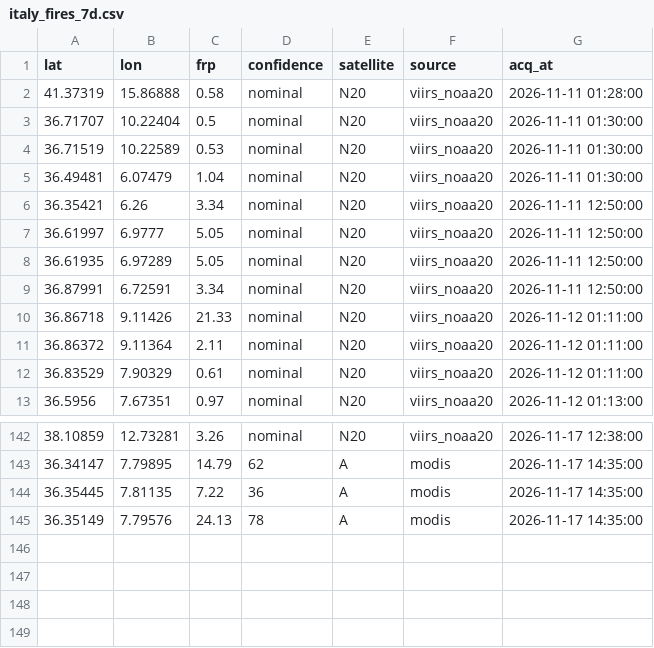
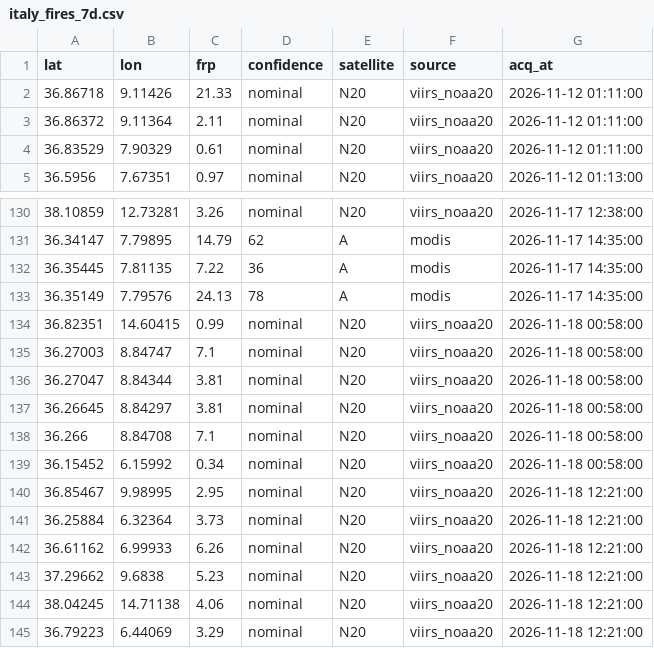
Before and after one commit to gjrichter/italy-fire-watch, a CSV file: italy_fires_7d.csv, drawn as a sheet; only a part is shown, gaps mark what is left out; the diff covers the shown part only.

```diff
--- a/italy_fires_7d.csv
+++ b/italy_fires_7d.csv
@@ -1,10 +1,2 @@
 lat,lon,frp,confidence,satellite,source,acq_at
-41.37319,15.86888,0.58,nominal,N20,viirs_noaa20,2026-11-11 01:28:00
-36.71707,10.22404,0.5,nominal,N20,viirs_noaa20,2026-11-11 01:30:00
-36.71519,10.22589,0.53,nominal,N20,viirs_noaa20,2026-11-11 01:30:00
-36.49481,6.07479,1.04,nominal,N20,viirs_noaa20,2026-11-11 01:30:00
-36.35421,6.26,3.34,nominal,N20,viirs_noaa20,2026-11-11 12:50:00
-36.61997,6.9777,5.05,nominal,N20,viirs_noaa20,2026-11-11 12:50:00
-36.61935,6.97289,5.05,nominal,N20,viirs_noaa20,2026-11-11 12:50:00
-36.87991,6.72591,3.34,nominal,N20,viirs_noaa20,2026-11-11 12:50:00
 36.86718,9.11426,21.33,nominal,N20,viirs_noaa20,2026-11-12 01:11:00
@@ -145 +133,13 @@ lat,lon,frp,confidence,satellite,source,acq_at
 36.35149,7.79576,24.13,78,A,modis,2026-11-17 14:35:00
+36.82351,14.60415,0.99,nominal,N20,viirs_noaa20,2026-11-18 00:58:00
+36.27003,8.84747,7.1,nominal,N20,viirs_noaa20,2026-11-18 00:58:00
+36.27047,8.84344,3.81,nominal,N20,viirs_noaa20,2026-11-18 00:58:00
+36.26645,8.84297,3.81,nominal,N20,viirs_noaa20,2026-11-18 00:58:00
+36.266,8.84708,7.1,nominal,N20,viirs_noaa20,2026-11-18 00:58:00
+36.15452,6.15992,0.34,nominal,N20,viirs_noaa20,2026-11-18 00:58:00
+36.85467,9.98995,2.95,nominal,N20,viirs_noaa20,2026-11-18 12:21:00
+36.25884,6.32364,3.73,nominal,N20,viirs_noaa20,2026-11-18 12:21:00
+36.61162,6.99933,6.26,nominal,N20,viirs_noaa20,2026-11-18 12:21:00
+37.29662,9.6838,5.23,nominal,N20,viirs_noaa20,2026-11-18 12:21:00
+38.04245,14.71138,4.06,nominal,N20,viirs_noaa20,2026-11-18 12:21:00
+36.79223,6.44069,3.29,nominal,N20,viirs_noaa20,2026-11-18 12:21:00
```
Also changed, not shown: 4 removed rows elsewhere in this file, italy_fires_current.csv, 6 other files.
